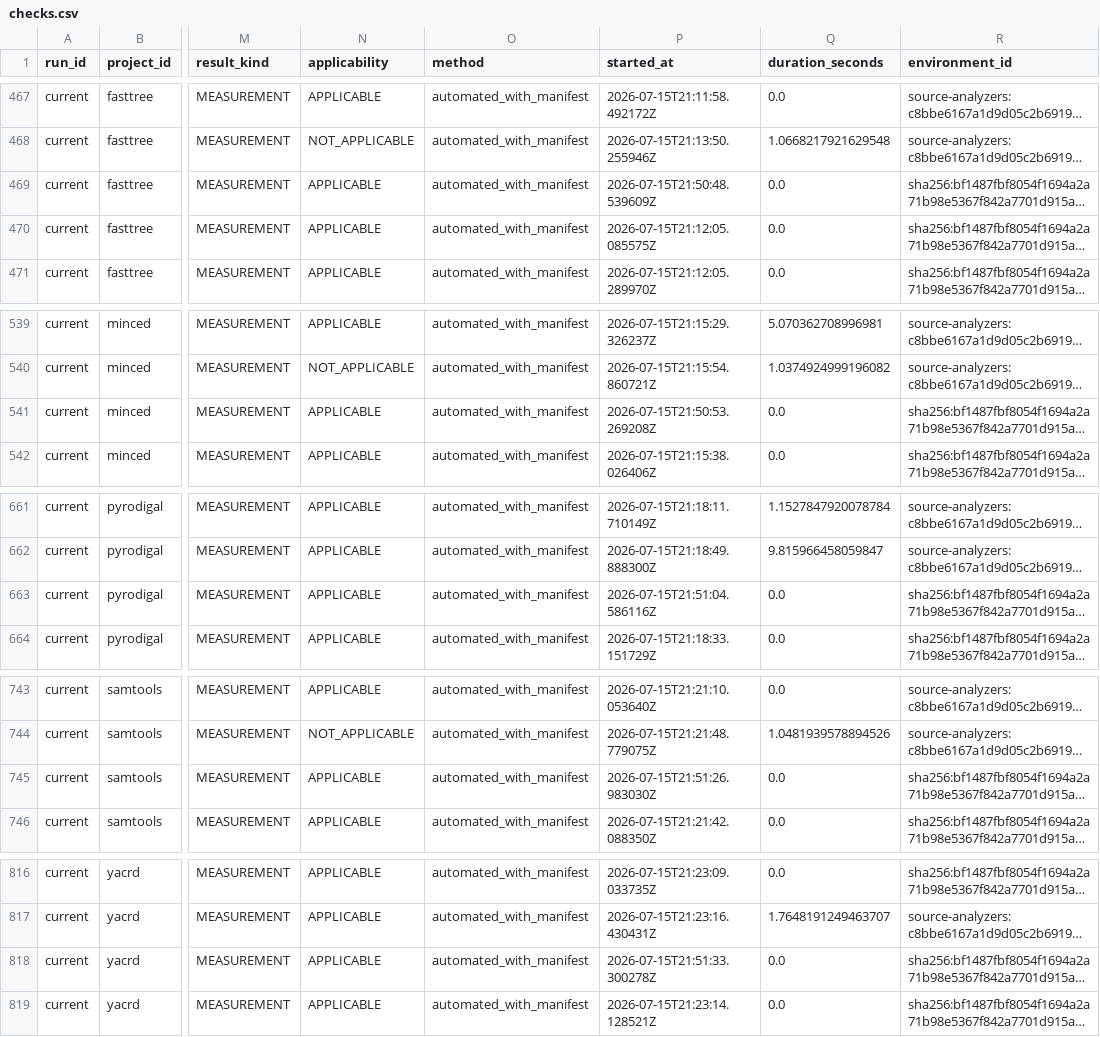
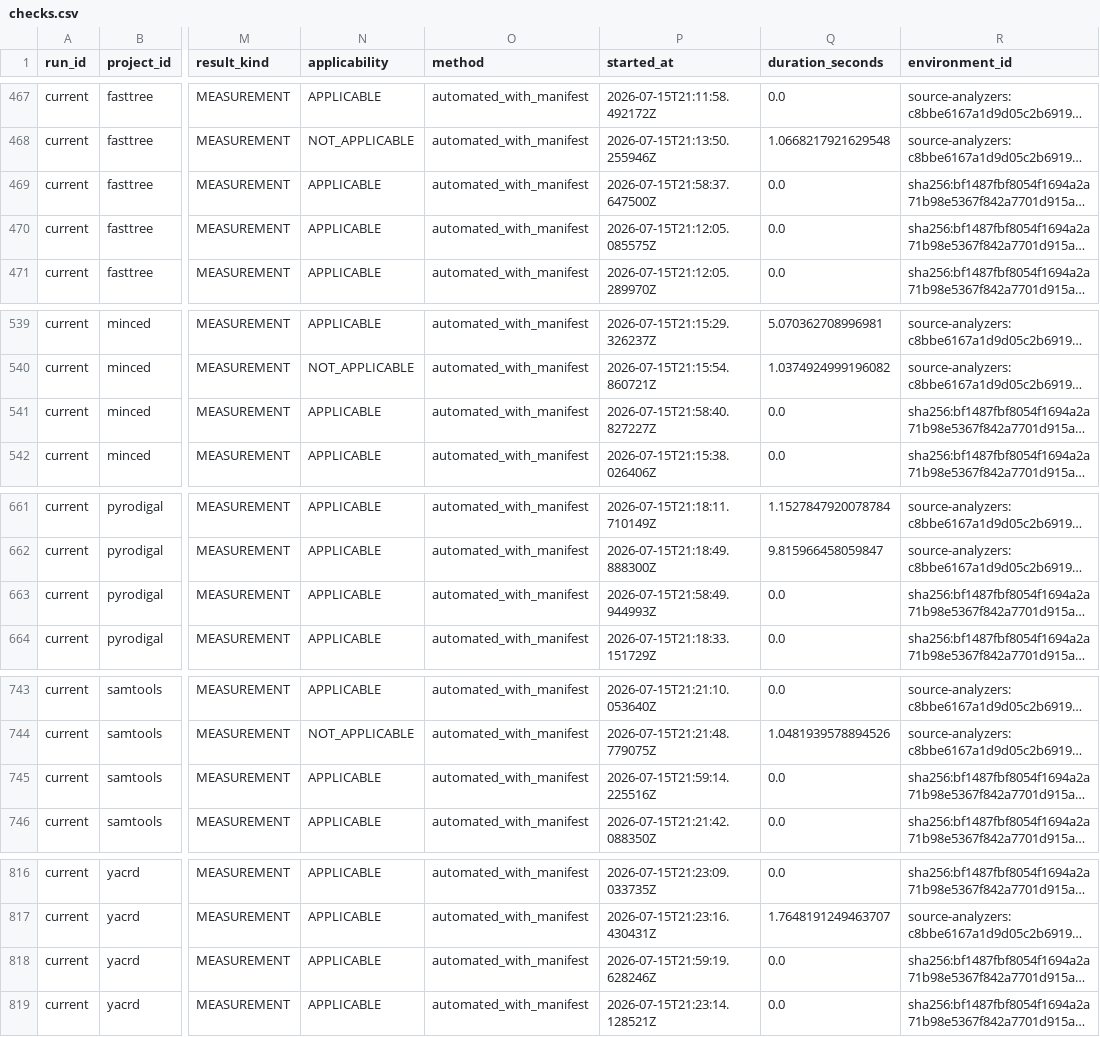
Before and after one commit to happykhan/seebot, a CSV file: results/current/checks.csv, drawn as a sheet; only a part is shown, gaps mark what is left out; long unchanged cells end in …; the diff covers the shown part only; the diff names each change by its address in the sheet, - before the commit and + after, or states it on an @@ line.

```diff
--- a/results/current/checks.csv
+++ b/results/current/checks.csv
-P469 (started_at): 2026-07-15T21:50:48.539609Z
+P469 (started_at): 2026-07-15T21:58:37.647500Z
-P541 (started_at): 2026-07-15T21:50:53.269208Z
+P541 (started_at): 2026-07-15T21:58:40.827227Z
-P663 (started_at): 2026-07-15T21:51:04.586116Z
+P663 (started_at): 2026-07-15T21:58:49.944993Z
-P745 (started_at): 2026-07-15T21:51:26.983030Z
+P745 (started_at): 2026-07-15T21:59:14.225516Z
-P818 (started_at): 2026-07-15T21:51:33.300278Z
+P818 (started_at): 2026-07-15T21:59:19.628246Z
```
Also changed, not shown: 5 edited cells elsewhere in this file, 4 other files.
